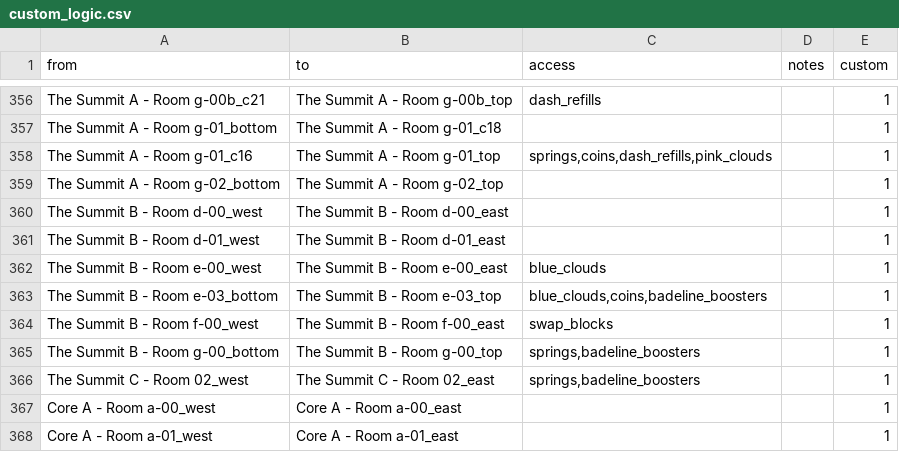
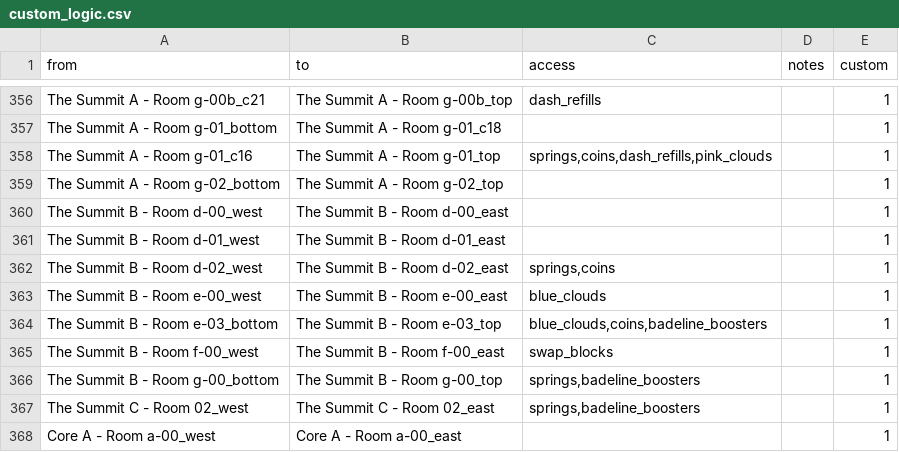
Before and after one commit to Zeeveez/CelesteOpenWorldPoptracker, a CSV file: scripts/logic/custom_logic.csv, drawn as a sheet; only a part is shown, gaps mark what is left out; the shorter side is filled out with more unchanged rows.

Commit message:
Issue#020: OOL 7b d-02_west -> d-02_east with no moving platforms

```diff
--- a/scripts/logic/custom_logic.csv
+++ b/scripts/logic/custom_logic.csv
@@ -361,2 +361,3 @@ The Summit B - Room d-00_west,The Summit B - Room d-00_east,,,1
 The Summit B - Room d-01_west,The Summit B - Room d-01_east,,,1
+The Summit B - Room d-02_west,The Summit B - Room d-02_east,"springs,coins",,1
 The Summit B - Room e-00_west,The Summit B - Room e-00_east,"blue_clouds",,1
```
Also changed, not shown: 1 other file.
